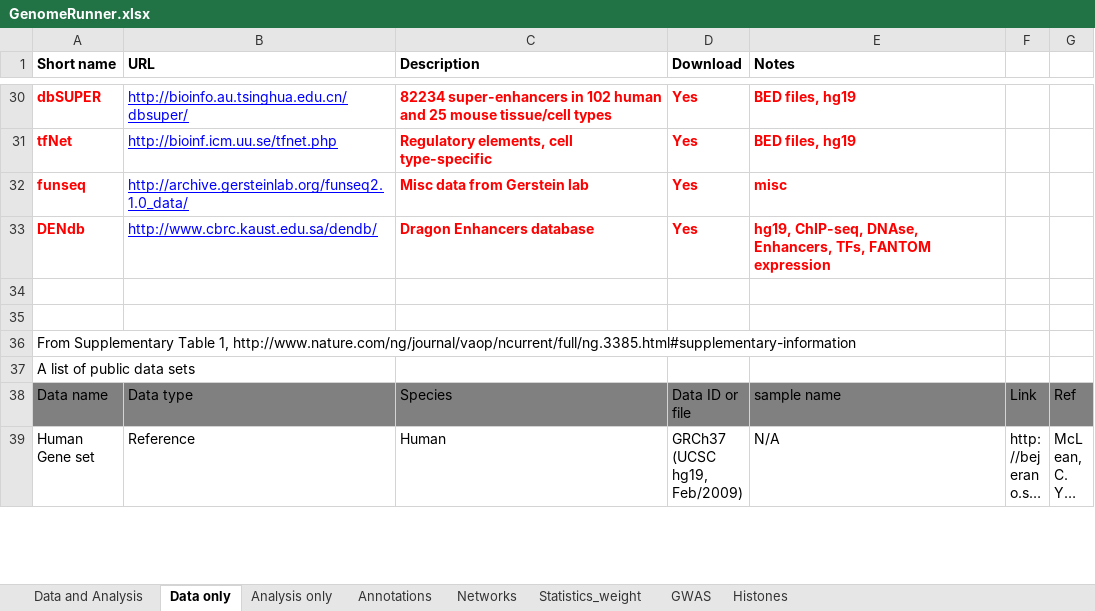
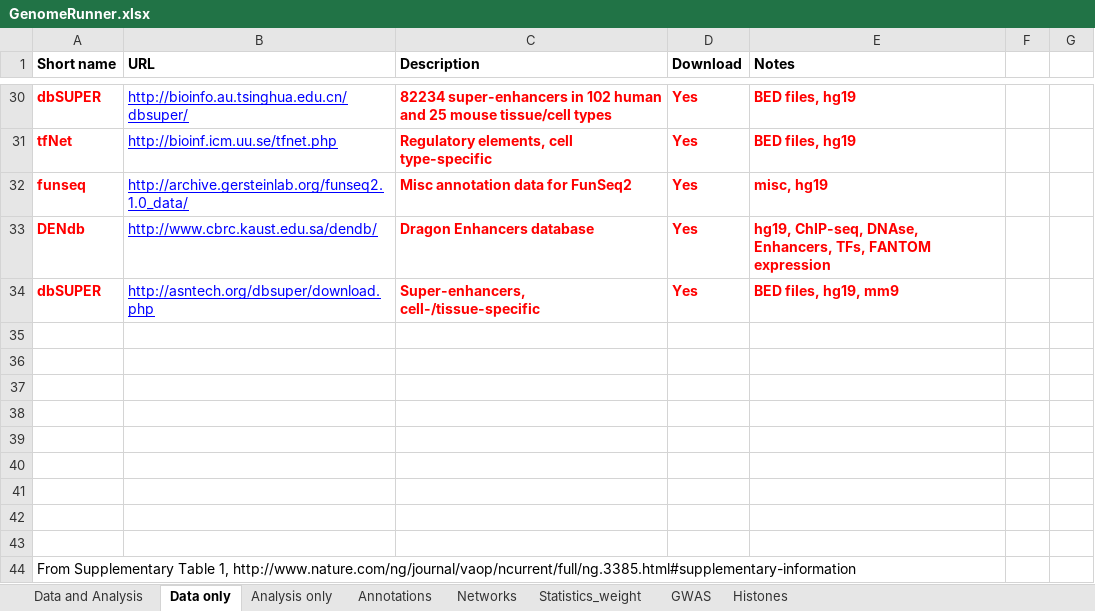
Before and after one commit to mdozmorov/R.genomerunner, an Excel workbook: GenomeRunner.xlsx, sheet Data only, drawn as a sheet; only a part is shown, gaps mark what is left out; the shorter side is filled out with more unchanged rows; long unchanged cells end in …; values as stored, in another font and other column widths than the file's, no borders; the diff names each change by its address in the sheet, - before the commit and + after, or states it on an @@ line.

Commit message:
Add dbSUPER enhancer database

```diff
--- a/GenomeRunner.xlsx (sheet Data only)
+++ b/GenomeRunner.xlsx (sheet Data only)
-C32 (Description): Misc data from Gerstein lab
+C32 (Description): Misc annotation data for FunSeq2
-E32 (Notes): misc
+E32 (Notes): misc, hg19
+row 34: dbSUPER | http://asntech.org/dbsuper/download.php | Super-enhancers, cell-/tissue-specific | Yes | BED files, hg19, mm9
+row 35: (empty)
+row 36: (empty)
+row 37: (empty)
+row 38: (empty)
+row 39: (empty)
+row 40: (empty)
+row 41: (empty)
```
